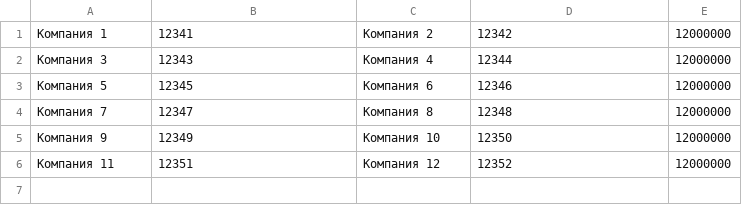
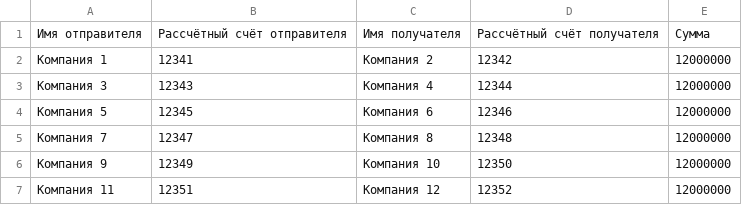
Before and after one commit to kolomietsvv/SSU_411_VKolomiets, a CSV file: Task4/Sources/transaction1.csv, drawn as a sheet; the diff names each change by its address in the sheet, - before the commit and + after, or states it on an @@ line.

```diff
--- a/Task4/Sources/transaction1.csv
+++ b/Task4/Sources/transaction1.csv
+row 1: Имя отправителя | Рассчётный счёт отправителя | Имя получателя | Рассчётный счёт получателя | Сумма
```
Also changed, not shown: Task4/Sources/result.csv, Task4/Sources/transaction2.csv, 7 other files.
